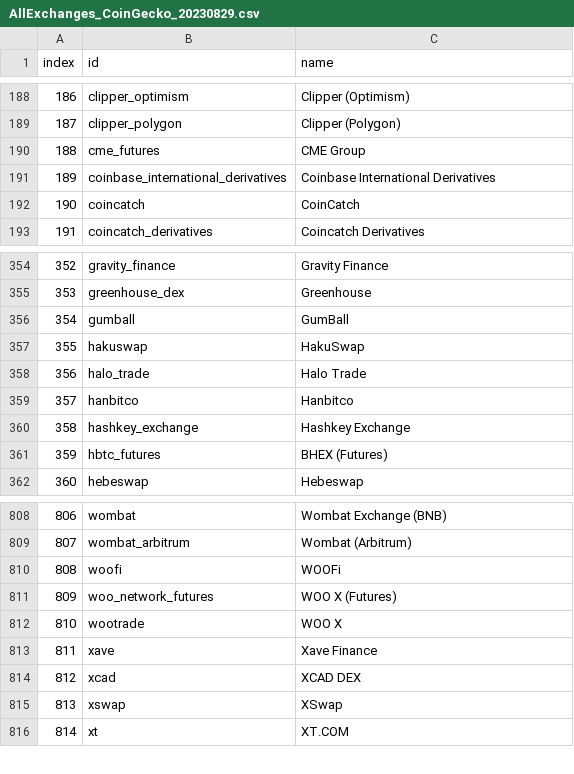
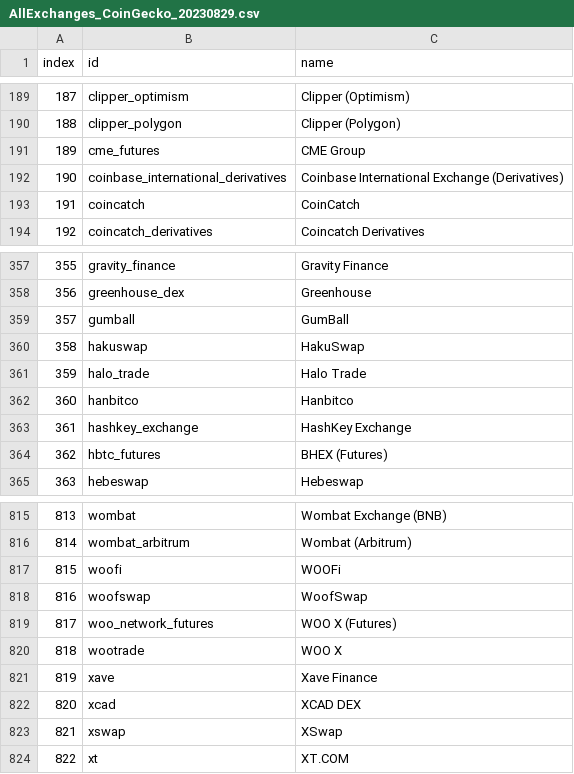
Before and after one commit to Invoany/get_exchange_symbols_coingecko, a CSV file: Output/AllExchanges_CoinGecko_20230829.csv, drawn as a sheet; only a part is shown, gaps mark what is left out; addresses are those after the commit; the diff covers the shown part only; the diff names each change by its address in the sheet, - before the commit and + after, or states it on an @@ line.

```diff
--- a/Output/AllExchanges_CoinGecko_20230829.csv
+++ b/Output/AllExchanges_CoinGecko_20230829.csv
@@ column A (index) renumbered from row 11 down @@
-C192 (name): Coinbase International Derivatives
+C192 (name): Coinbase International Exchange (Derivatives)
-C363 (name): Hashkey Exchange
+C363 (name): HashKey Exchange
+row 818: 816 | woofswap | WoofSwap
```
Also changed, not shown: 7 added rows elsewhere in this file.
